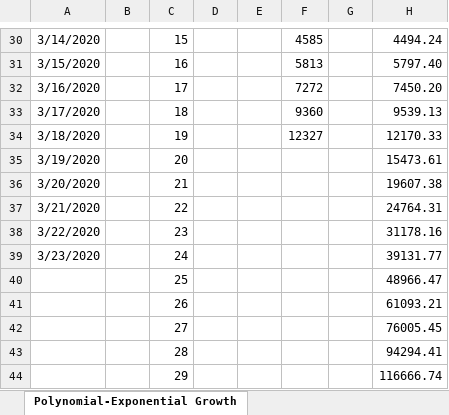
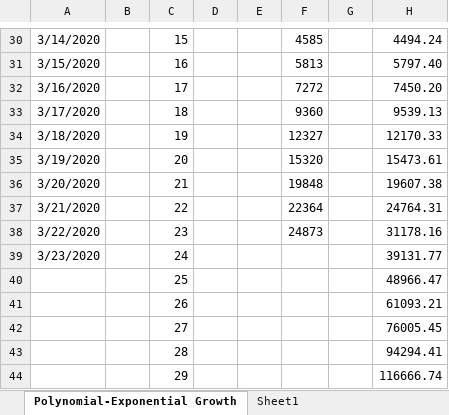
Before and after one commit to BenK-XOA/Covid19GermanyEstimates, an Excel workbook: Covid19_Germany_Estimates/Corona_Deutschland_Modellierung_08-03-2020.xlsx, sheet Polynomial-Exponential Growth, drawn as a sheet; only a part is shown, gaps mark what is left out; values as stored, in another font and other column widths than the file's, no borders; charts and pictures not drawn; the diff names each change by its address in the sheet, - before the commit and + after, or states it on an @@ line.

```diff
--- a/Covid19_Germany_Estimates/Corona_Deutschland_Modellierung_08-03-2020.xlsx (sheet Polynomial-Exponential Growth)
+++ b/Covid19_Germany_Estimates/Corona_Deutschland_Modellierung_08-03-2020.xlsx (sheet Polynomial-Exponential Growth)
+sheet tab: Sheet1
-F35: (empty)
+F35: 15320
-F36: (empty)
+F36: 19848
-F37: (empty)
+F37: 22364
-F38: (empty)
+F38: 24873
```
Also changed, not shown: charts or pictures, 1 other file.
